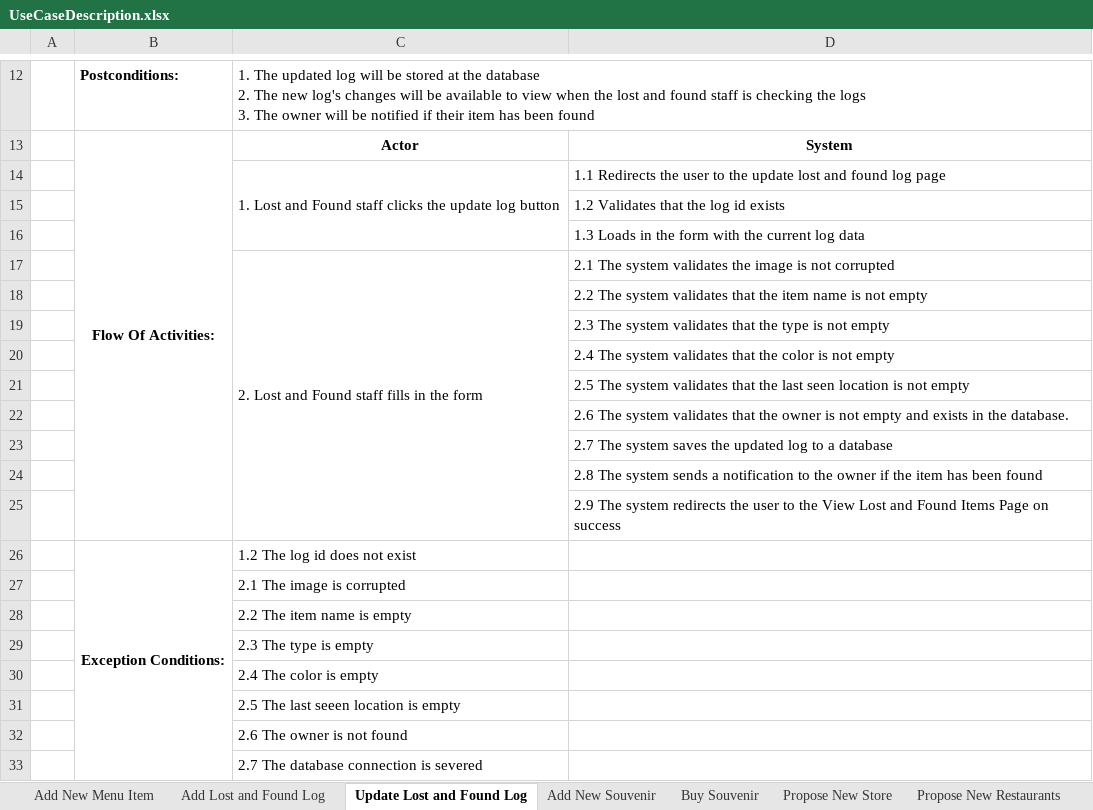
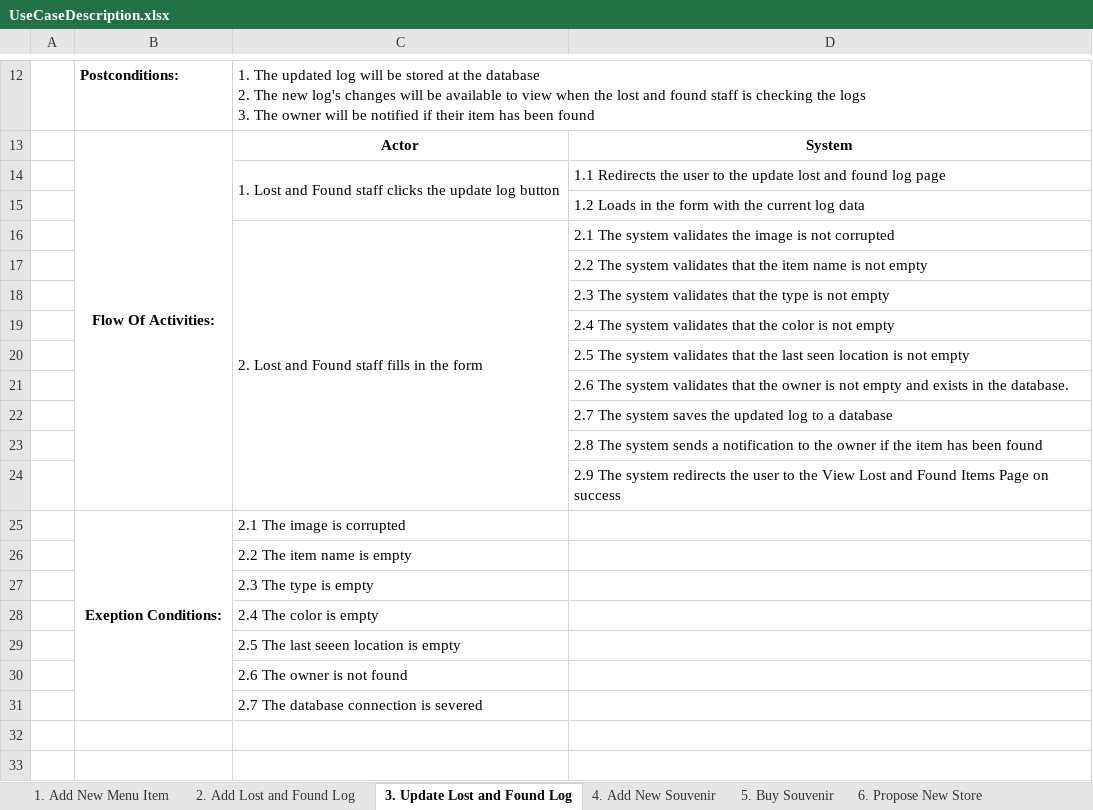
Before and after one commit to Artificed/Vortekia, an Excel workbook: Diagram/UseCaseDescription.xlsx, sheet 3. Update Lost and Found Log, drawn as a sheet; only a part is shown, gaps mark what is left out; the shorter side is filled out with more unchanged rows; values as stored, in another font and other column widths than the file's, no borders; removed rows and columns are numbered as before the commit, all else as after; the diff names each change by its address in the sheet, - before the commit and + after, or states it on an @@ line.

```diff
--- a/Diagram/UseCaseDescription.xlsx (sheet 3. Update Lost and Found Log)
+++ b/Diagram/UseCaseDescription.xlsx (sheet 3. Update Lost and Found Log)
-sheet tab: Add New Menu Item
+sheet tab: 1. Add New Menu Item
-sheet tab: Add Lost and Found Log
+sheet tab: 2. Add Lost and Found Log
-sheet tab: Update Lost and Found Log
+sheet tab: 3. Update Lost and Found Log
-sheet tab: Add New Souvenir
+sheet tab: 4. Add New Souvenir
-sheet tab: Buy Souvenir
+sheet tab: 5. Buy Souvenir
-sheet tab: Propose New Store
+sheet tab: 6. Propose New Store
-D15: 1.2 Validates that the log id exists
+D15: 1.2 Loads in the form with the current log data
-row 16:  |  |  | 1.3 Loads in the form with the current log data
-B25: Exception Conditions:
+B25: Exeption Conditions:
-C25: 1.2 The log id does not exist
+C25: 2.1 The image is corrupted
-row 27:  |  | 2.1 The image is corrupted
```
Also changed, not shown: sheet 8. Propose Ride Deletion, sheet 5. Buy Souvenir, sheet 1. Add New Menu Item, sheet 7. Propose New Rides, sheet 4. Add New Souvenir, sheet 6. Propose New Store, other sheet tabs, 2 other files.
